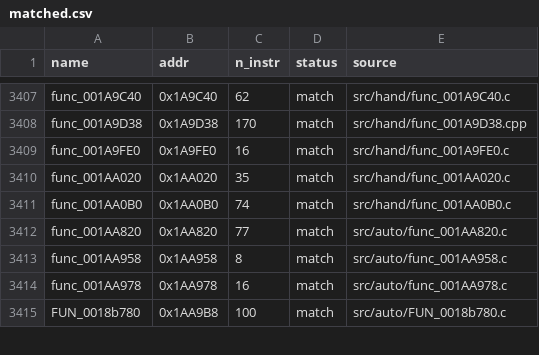
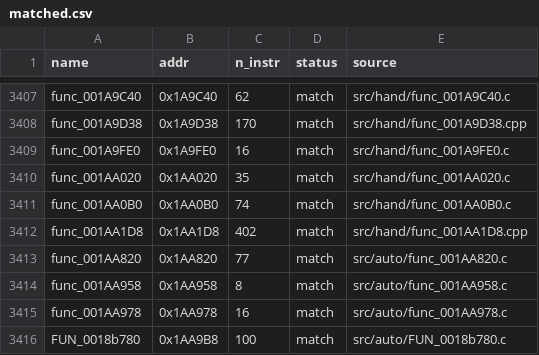
Before and after one commit to Komasia/sly2-decomp, a CSV file: config/matched.csv, drawn as a sheet; only a part is shown, gaps mark what is left out.

```diff
--- a/config/matched.csv
+++ b/config/matched.csv
@@ -3411,2 +3411,3 @@ func_001AA020,0x1AA020,35,match,src/hand/func_001AA020.c
 func_001AA0B0,0x1AA0B0,74,match,src/hand/func_001AA0B0.c
+func_001AA1D8,0x1AA1D8,402,match,src/hand/func_001AA1D8.cpp
 func_001AA820,0x1AA820,77,match,src/auto/func_001AA820.c
```
Also changed, not shown: config/progress_history.csv, 1 other file.
